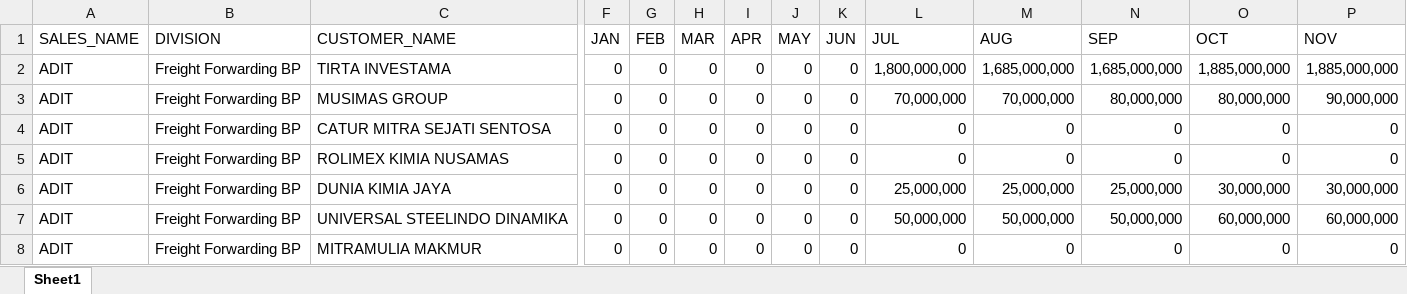
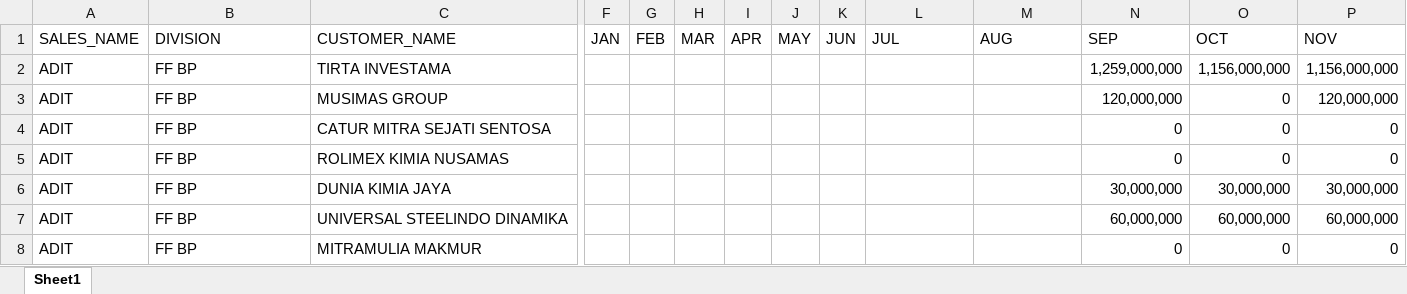
Before and after one commit to michaeltenoyo-linc/linc-report, an Excel workbook: reference/sales_report/FORECAST_EXIM_2022.xlsx, sheet Sheet1, drawn as a sheet; only a part is shown, gaps mark what is left out; values as stored, in another font and other column widths than the file's, no borders; the diff covers the shown part only; the diff names each change by its address in the sheet, - before the commit and + after, or states it on an @@ line.

```diff
--- a/reference/sales_report/FORECAST_EXIM_2022.xlsx (sheet Sheet1)
+++ b/reference/sales_report/FORECAST_EXIM_2022.xlsx (sheet Sheet1)
-B2:B8 (DIVISION): Freight Forwarding BP
+B2:B8 (DIVISION): FF BP
-F2:F8 (JAN): 0
+F2:F8 (JAN): (empty)
-G2:G8 (FEB): 0
+G2:G8 (FEB): (empty)
-H2:H8 (MAR): 0
+H2:H8 (MAR): (empty)
-I2:I8 (APR): 0
+I2:I8 (APR): (empty)
-J2:J8 (MAY): 0
+J2:J8 (MAY): (empty)
-K2:K8 (JUN): 0
+K2:K8 (JUN): (empty)
-L2 (JUL): 1,800,000,000
+L2 (JUL): (empty)
-M2 (AUG): 1,685,000,000
+M2 (AUG): (empty)
-N2 (SEP): 1,685,000,000
+N2 (SEP): 1,259,000,000
-O2 (OCT): 1,885,000,000
+O2 (OCT): 1,156,000,000
-P2 (NOV): 1,885,000,000
+P2 (NOV): 1,156,000,000
-L3 (JUL): 70,000,000
+L3 (JUL): (empty)
-M3 (AUG): 70,000,000
+M3 (AUG): (empty)
-N3 (SEP): 80,000,000
+N3 (SEP): 120,000,000
-O3 (OCT): 80,000,000
+O3 (OCT): 0
-P3 (NOV): 90,000,000
+P3 (NOV): 120,000,000
-L4:L5 (JUL): 0
+L4:L5 (JUL): (empty)
-M4:M5 (AUG): 0
+M4:M5 (AUG): (empty)
-L6 (JUL): 25,000,000
+L6 (JUL): (empty)
-M6 (AUG): 25,000,000
+M6 (AUG): (empty)
-N6 (SEP): 25,000,000
+N6 (SEP): 30,000,000
-L7 (JUL): 50,000,000
+L7 (JUL): (empty)
-M7 (AUG): 50,000,000
+M7 (AUG): (empty)
-N7 (SEP): 50,000,000
+N7 (SEP): 60,000,000
-L8 (JUL): 0
+L8 (JUL): (empty)
-M8 (AUG): 0
+M8 (AUG): (empty)
```
Also changed, not shown: 1 added row, 1 removed row and 449 edited cells elsewhere in this sheet, reference/sales_report/FORECAST_BULK_2022.xlsx, reference/sales_report/FORECAST_TRANSPORT_2022.xlsx, 21 other files.
